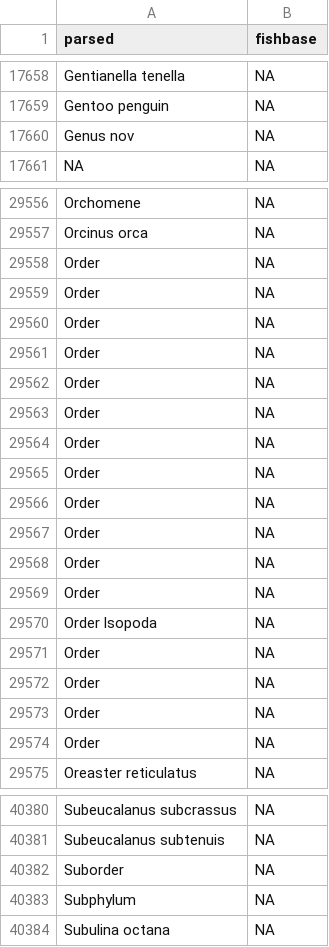
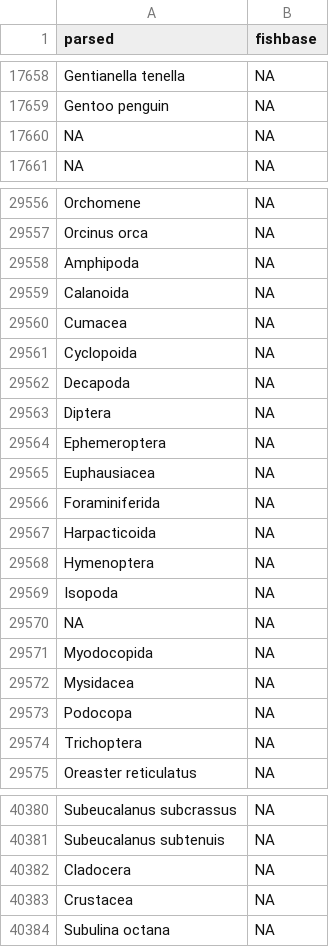
Before and after one commit to Rekyt/taxo_harmonization, a CSV file: biotime_results/bogota_fishbase.csv, drawn as a sheet; only a part is shown, gaps mark what is left out; the diff covers the shown part only.

```diff
--- a/biotime_results/bogota_fishbase.csv
+++ b/biotime_results/bogota_fishbase.csv
@@ -17659,3 +17659,3 @@ Gentianella tenella,NA
 Gentoo penguin,NA
-Genus nov,NA
+NA,NA
 NA,NA
@@ -29557,19 +29557,19 @@ Orchomene,NA
 Orcinus orca,NA
-Order,NA
-Order,NA
-Order,NA
-Order,NA
-Order,NA
-Order,NA
-Order,NA
-Order,NA
-Order,NA
-Order,NA
-Order,NA
-Order,NA
-Order lsopoda,NA
-Order,NA
-Order,NA
-Order,NA
-Order,NA
+Amphipoda,NA
+Calanoida,NA
+Cumacea,NA
+Cyclopoida,NA
+Decapoda,NA
+Diptera,NA
+Ephemeroptera,NA
+Euphausiacea,NA
+Foraminiferida,NA
+Harpacticoida,NA
+Hymenoptera,NA
+Isopoda,NA
+NA,NA
+Myodocopida,NA
+Mysidacea,NA
+Podocopa,NA
+Trichoptera,NA
 Oreaster reticulatus,NA
@@ -40381,4 +40381,4 @@ Subeucalanus subcrassus,NA
 Subeucalanus subtenuis,NA
-Suborder,NA
-Subphylum,NA
+Cladocera,NA
+Crustacea,NA
 Subulina octana,NA
```
Also changed, not shown: 71 edited cells elsewhere in this file, biotime_results/bogota_lcvp.csv, 9 other files.
